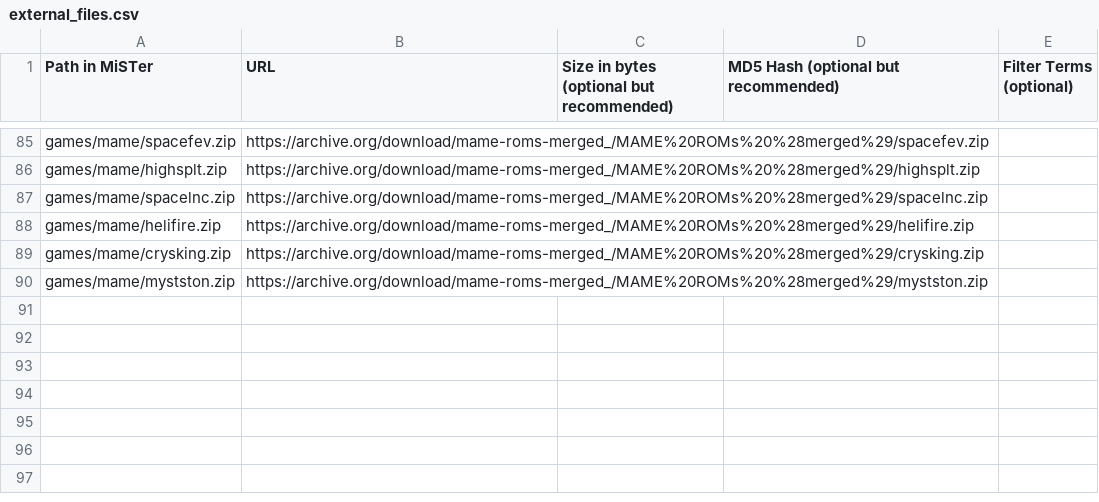
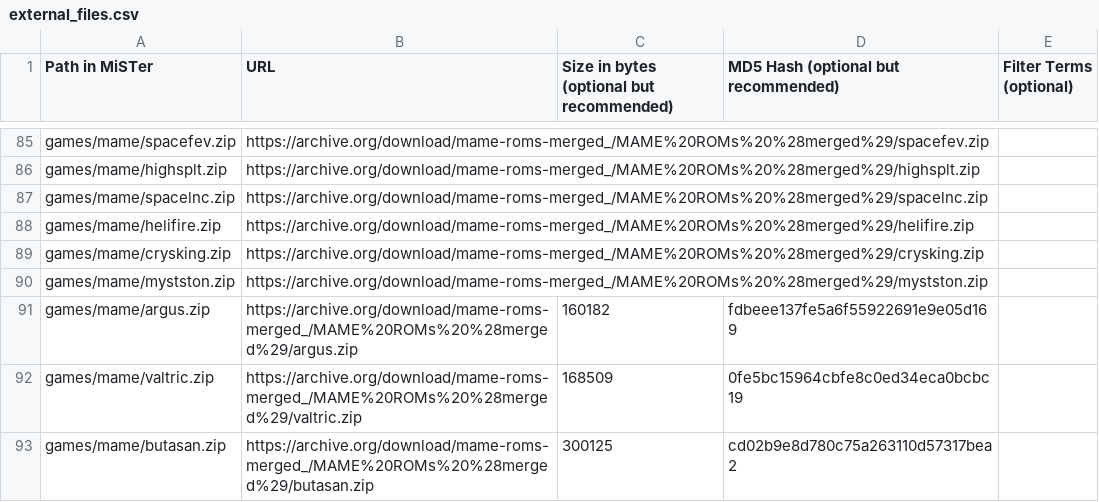
Before and after one commit to OngoGablogian/meatcores, a CSV file: external_files.csv, drawn as a sheet; only a part is shown, gaps mark what is left out; the diff names each change by its address in the sheet, - before the commit and + after, or states it on an @@ line.

Commit message:
argus

```diff
--- a/external_files.csv
+++ b/external_files.csv
+row 91: games/mame/argus.zip | https://archive.org/download/mame-roms-merged_/MAME%20ROMs%20%28merged%29/argus.zip | 160182 | fdbeee137fe5a6f55922691e9e05d169
+row 92: games/mame/valtric.zip | https://archive.org/download/mame-roms-merged_/MAME%20ROMs%20%28merged%29/valtric.zip | 168509 | 0fe5bc15964cbfe8c0ed34eca0bcbc19
+row 93: games/mame/butasan.zip | https://archive.org/download/mame-roms-merged_/MAME%20ROMs%20%28merged%29/butasan.zip | 300125 | cd02b9e8d780c75a263110d57317bea2
```
Also changed, not shown: 4 other files.
